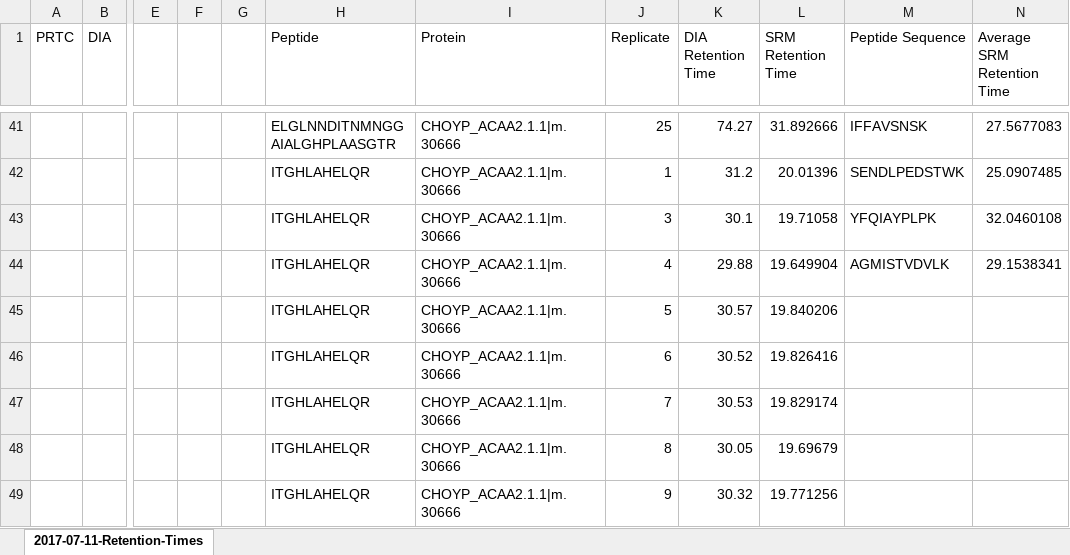
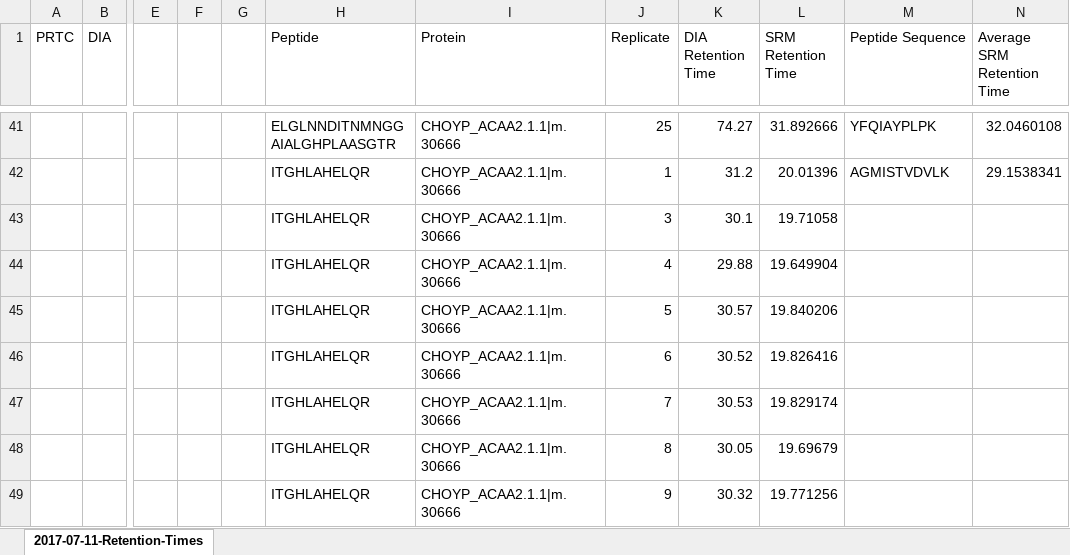
Before and after one commit to RobertsLab/project-oyster-oa, an Excel workbook: analyses/DNR_TransitionSelection_20170707/2017-07-08-Final-Transitions/2017-07-11-Predicted-SRM-Retention-Times.xlsx, sheet 2017-07-11-Retention-Times, drawn as a sheet; only a part is shown, gaps mark what is left out; values as stored, in another font and other column widths than the file's, no borders; charts and pictures not drawn; the diff covers the shown part only; the diff names each change by its address in the sheet, - before the commit and + after, or states it on an @@ line.

Commit message:
removed peptides that emma and i removed from the transition list from predicted retention time document.

```diff
--- a/analyses/DNR_TransitionSelection_20170707/2017-07-08-Final-Transitions/2017-07-11-Predicted-SRM-Retention-Times.xlsx (sheet 2017-07-11-Retention-Times)
+++ b/analyses/DNR_TransitionSelection_20170707/2017-07-08-Final-Transitions/2017-07-11-Predicted-SRM-Retention-Times.xlsx (sheet 2017-07-11-Retention-Times)
-M41 (Peptide Sequence): IFFAVSNSK
+M41 (Peptide Sequence): YFQIAYPLPK
-N41 (Average SRM Retention Time): 27.5677083
+N41 (Average SRM Retention Time): 32.0460108
-M42 (Peptide Sequence): SENDLPEDSTWK
+M42 (Peptide Sequence): AGMISTVDVLK
-N42 (Average SRM Retention Time): 25.0907485
+N42 (Average SRM Retention Time): 29.1538341
-M43 (Peptide Sequence): YFQIAYPLPK
+M43 (Peptide Sequence): (empty)
-N43 (Average SRM Retention Time): 32.0460108
+N43 (Average SRM Retention Time): (empty)
-M44 (Peptide Sequence): AGMISTVDVLK
+M44 (Peptide Sequence): (empty)
-N44 (Average SRM Retention Time): 29.1538341
+N44 (Average SRM Retention Time): (empty)
```
Also changed, not shown: 232 edited cells elsewhere in this sheet, charts or pictures.
